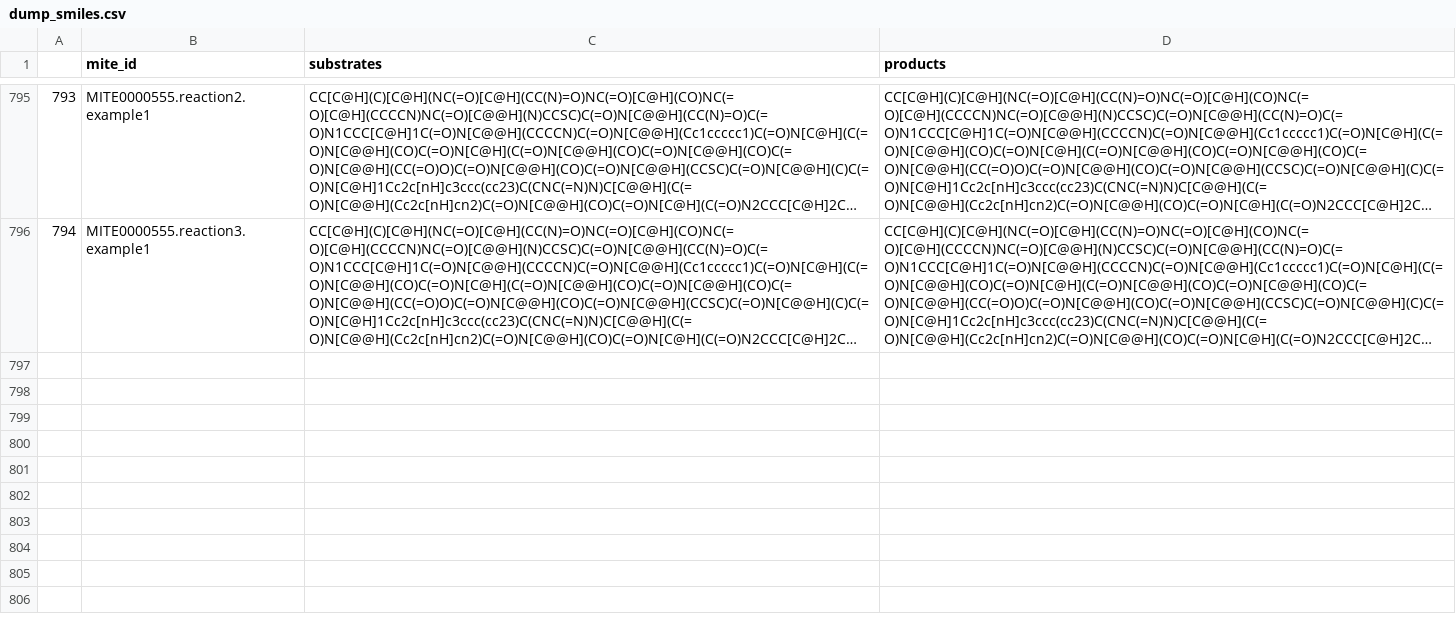
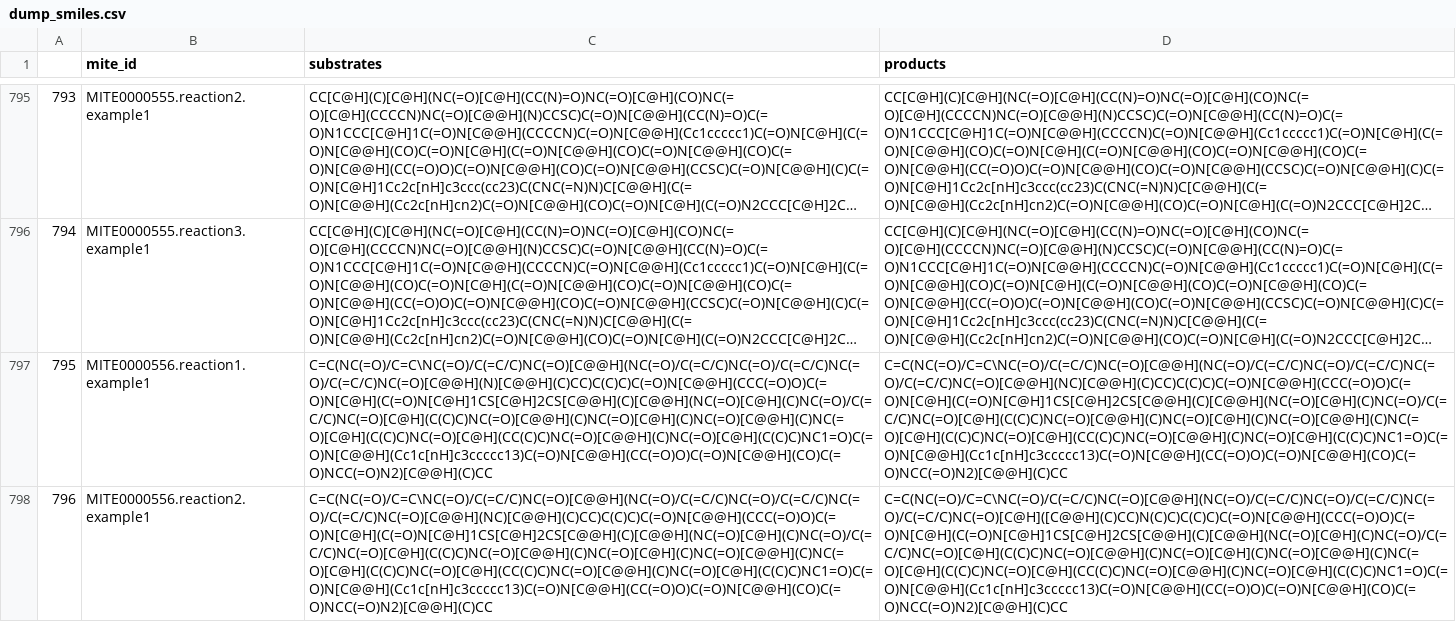
Before and after one commit to mite-standard/mite_data, a CSV file: mite_data/metadata/dump_smiles.csv, drawn as a sheet; only a part is shown, gaps mark what is left out; long unchanged cells end in …; the diff names each change by its address in the sheet, - before the commit and + after, or states it on an @@ line.

```diff
--- a/mite_data/metadata/dump_smiles.csv
+++ b/mite_data/metadata/dump_smiles.csv
+row 797: 795 | MITE0000556.reaction1.example1 | C=C(NC(=O)/C=C\NC(=O)/C(=C/C)NC(=O)[C@@H](NC(=O)/C(=C/C)NC(=O)/C(=C/C)NC(=O)/C(=C/C)NC(=O)[C@@H](N)[C@@H](C)CC)C(C)C)C(=O)N[C@@H](CCC(=O)O)C(=O)N[C@H](C(=O)N[C@H]1CS[C@H]2CS[C@@H](C)[C@@H](NC(=O)[C@H](C)NC(=O)/C(=C/C)NC(=O)[C@H](C(C)C)NC(=O)[C@@H](C)NC(=O)[C@H](C)NC(=O)[C@@H](C)NC(=O)[C@H](C(C)C)NC(=O)[C@H](CC(C)C)NC(=O)[C@@H](C)NC(=O)[C@H](C(C)C)NC1=O)C(=O)N[C@@H](Cc1c[nH]c3ccccc13)C(=O)N[C@@H](CC(=O)O)C(=O)N[C@@H](CO)C(=O)NCC(=O)N2)[C@@H](C)CC | C=C(NC(=O)/C=C\NC(=O)/C(=C/C)NC(=O)[C@@H](NC(=O)/C(=C/C)NC(=O)/C(=C/C)NC(=O)/C(=C/C)NC(=O)[C@@H](NC)[C@@H](C)CC)C(C)C)C(=O)N[C@@H](CCC(=O)O)C(=O)N[C@H](C(=O)N[C@H]1CS[C@H]2CS[C@@H](C)[C@@H](NC(=O)[C@H](C)NC(=O)/C(=C/C)NC(=O)[C@H](C(C)C)NC(=O)[C@@H](C)NC(=O)[C@H](C)NC(=O)[C@@H](C)NC(=O)[C@H](C(C)C)NC(=O)[C@H](CC(C)C)NC(=O)[C@@H](C)NC(=O)[C@H](C(C)C)NC1=O)C(=O)N[C@@H](Cc1c[nH]c3ccccc13)C(=O)N[C@@H](CC(=O)O)C(=O)N[C@@H](CO)C(=O)NCC(=O)N2)[C@@H](C)CC
+row 798: 796 | MITE0000556.reaction2.example1 | C=C(NC(=O)/C=C\NC(=O)/C(=C/C)NC(=O)[C@@H](NC(=O)/C(=C/C)NC(=O)/C(=C/C)NC(=O)/C(=C/C)NC(=O)[C@@H](NC)[C@@H](C)CC)C(C)C)C(=O)N[C@@H](CCC(=O)O)C(=O)N[C@H](C(=O)N[C@H]1CS[C@H]2CS[C@@H](C)[C@@H](NC(=O)[C@H](C)NC(=O)/C(=C/C)NC(=O)[C@H](C(C)C)NC(=O)[C@@H](C)NC(=O)[C@H](C)NC(=O)[C@@H](C)NC(=O)[C@H](C(C)C)NC(=O)[C@H](CC(C)C)NC(=O)[C@@H](C)NC(=O)[C@H](C(C)C)NC1=O)C(=O)N[C@@H](Cc1c[nH]c3ccccc13)C(=O)N[C@@H](CC(=O)O)C(=O)N[C@@H](CO)C(=O)NCC(=O)N2)[C@@H](C)CC | C=C(NC(=O)/C=C\NC(=O)/C(=C/C)NC(=O)[C@@H](NC(=O)/C(=C/C)NC(=O)/C(=C/C)NC(=O)/C(=C/C)NC(=O)[C@H]([C@@H](C)CC)N(C)C)C(C)C)C(=O)N[C@@H](CCC(=O)O)C(=O)N[C@H](C(=O)N[C@H]1CS[C@H]2CS[C@@H](C)[C@@H](NC(=O)[C@H](C)NC(=O)/C(=C/C)NC(=O)[C@H](C(C)C)NC(=O)[C@@H](C)NC(=O)[C@H](C)NC(=O)[C@@H](C)NC(=O)[C@H](C(C)C)NC(=O)[C@H](CC(C)C)NC(=O)[C@@H](C)NC(=O)[C@H](C(C)C)NC1=O)C(=O)N[C@@H](Cc1c[nH]c3ccccc13)C(=O)N[C@@H](CC(=O)O)C(=O)N[C@@H](CO)C(=O)NCC(=O)N2)[C@@H](C)CC
```
Also changed, not shown: mite_data/metadata/mite_prot_accessions.csv, mite_data/metadata/summary.csv, 4 other files.
